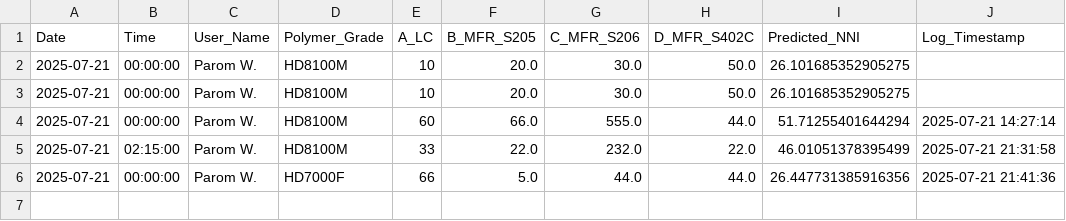
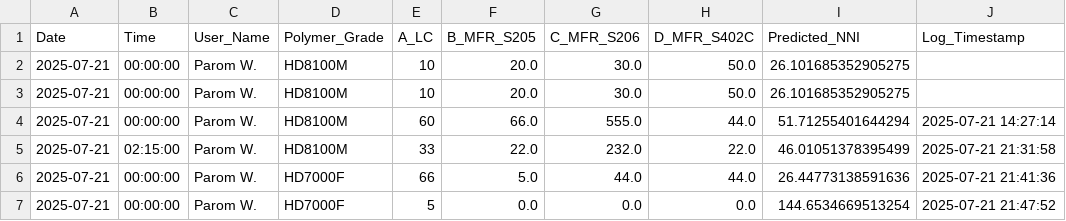
Before and after one commit to grinzsolo/NNIHD2, a CSV file: prediction_log.csv, drawn as a sheet.

Commit message:
📈 New prediction entry added

```diff
--- a/prediction_log.csv
+++ b/prediction_log.csv
@@ -5,2 +5,3 @@ Date,Time,User_Name,Polymer_Grade,A_LC,B_MFR_S205,C_MFR_S206,D_MFR_S402C,Predict
 2025-07-21,02:15:00,Parom W.,HD8100M,33,22.0,232.0,22.0,46.01051378395499,2025-07-21 21:31:58
-2025-07-21,00:00:00,Parom W.,HD7000F,66,5.0,44.0,44.0,26.447731385916356,2025-07-21 21:41:36
+2025-07-21,00:00:00,Parom W.,HD7000F,66,5.0,44.0,44.0,26.44773138591636,2025-07-21 21:41:36
+2025-07-21,00:00:00,Parom W.,HD7000F,5,0.0,0.0,0.0,144.6534669513254,2025-07-21 21:47:52
```
